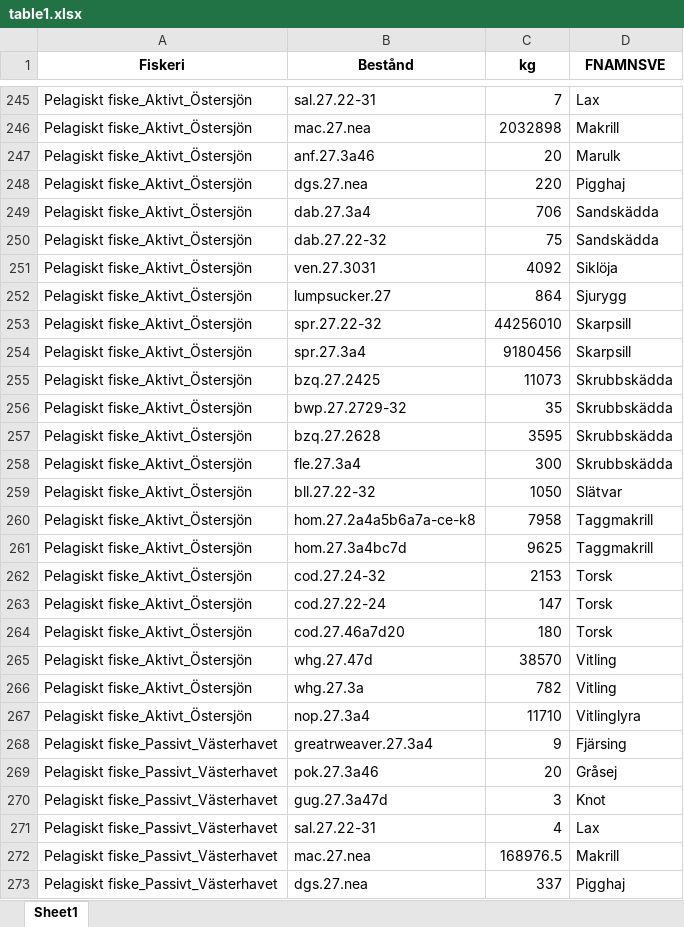
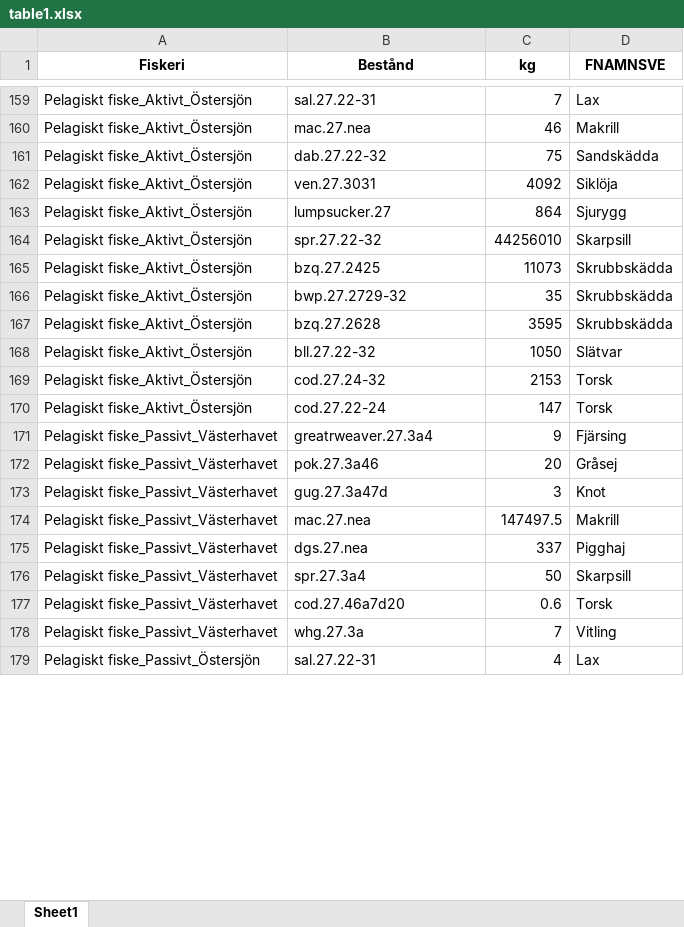
Before and after one commit to maxlindmark/fisk-atlas, an Excel workbook: output/2023/HaV/table1.xlsx, sheet Sheet1, drawn as a sheet; only a part is shown, gaps mark what is left out; the shorter side is filled out with more unchanged rows; values as stored, in another font and other column widths than the file's, no borders; removed rows and columns are numbered as before the commit, all else as after; the diff covers the shown part only; the diff names each change by its address in the sheet, - before the commit and + after, or states it on an @@ line.

```diff
--- a/output/2023/HaV/table1.xlsx (sheet Sheet1)
+++ b/output/2023/HaV/table1.xlsx (sheet Sheet1)
-C160 (kg): 2032898
+C160 (kg): 46
-row 247: Pelagiskt fiske_Aktivt_Östersjön | anf.27.3a46 | 20 | Marulk
-row 248: Pelagiskt fiske_Aktivt_Östersjön | dgs.27.nea | 220 | Pigghaj
-row 249: Pelagiskt fiske_Aktivt_Östersjön | dab.27.3a4 | 706 | Sandskädda
-row 254: Pelagiskt fiske_Aktivt_Östersjön | spr.27.3a4 | 9180456 | Skarpsill
-row 258: Pelagiskt fiske_Aktivt_Östersjön | fle.27.3a4 | 300 | Skrubbskädda
-row 260: Pelagiskt fiske_Aktivt_Östersjön | hom.27.2a4a5b6a7a-ce-k8 | 7958 | Taggmakrill
-row 261: Pelagiskt fiske_Aktivt_Östersjön | hom.27.3a4bc7d | 9625 | Taggmakrill
-row 264: Pelagiskt fiske_Aktivt_Östersjön | cod.27.46a7d20 | 180 | Torsk
-row 265: Pelagiskt fiske_Aktivt_Östersjön | whg.27.47d | 38570 | Vitling
-row 266: Pelagiskt fiske_Aktivt_Östersjön | whg.27.3a | 782 | Vitling
-row 267: Pelagiskt fiske_Aktivt_Östersjön | nop.27.3a4 | 11710 | Vitlinglyra
-row 271: Pelagiskt fiske_Passivt_Västerhavet | sal.27.22-31 | 4 | Lax
-C174 (kg): 168976.5
+C174 (kg): 147497.5
```
Also changed, not shown: 104 removed rows and 59 edited cells elsewhere in this sheet, 2 other files.
